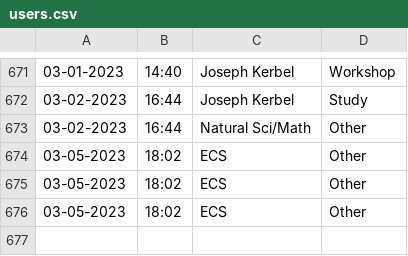
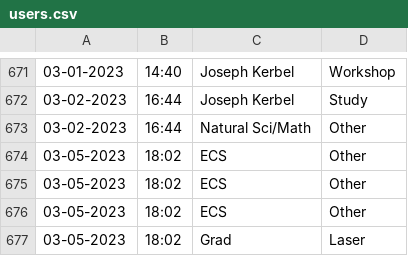
Before and after one commit to Jarob-H/Automated-User-Tracker, a CSV file: users.csv, drawn as a sheet; only a part is shown, gaps mark what is left out.

Commit message:
update

```diff
--- a/users.csv
+++ b/users.csv
@@ -676 +676,2 @@
 03-05-2023,18:02,ECS,Other
+03-05-2023,18:02,Grad,Laser
```
